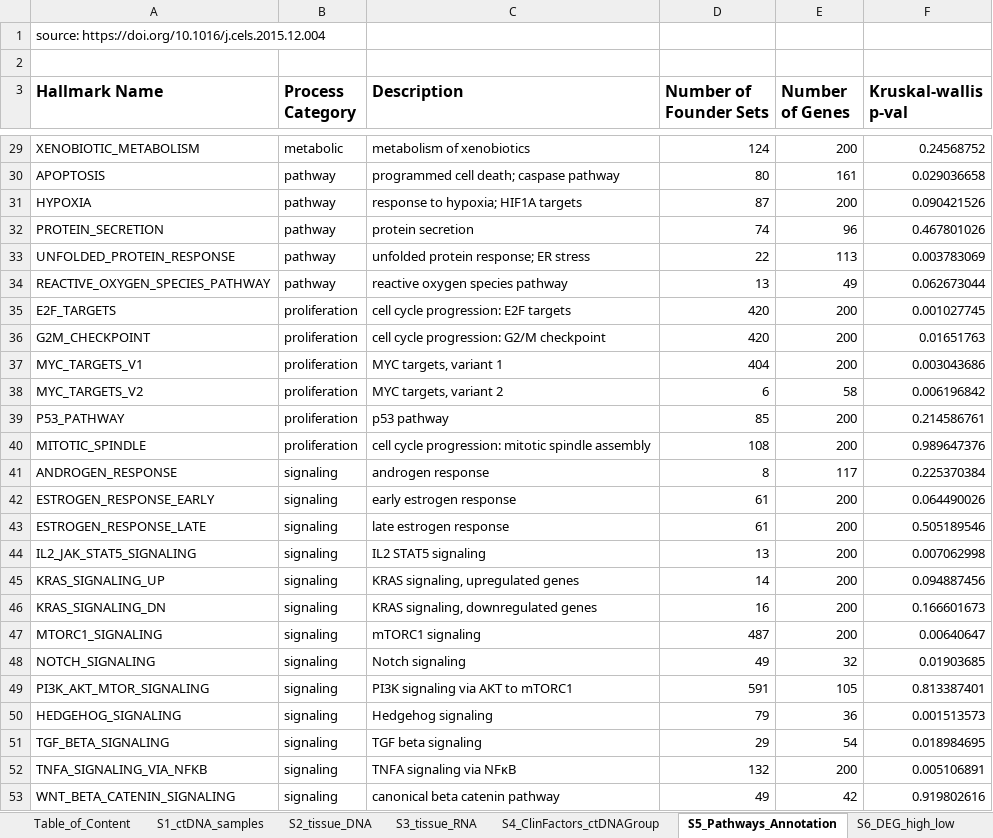
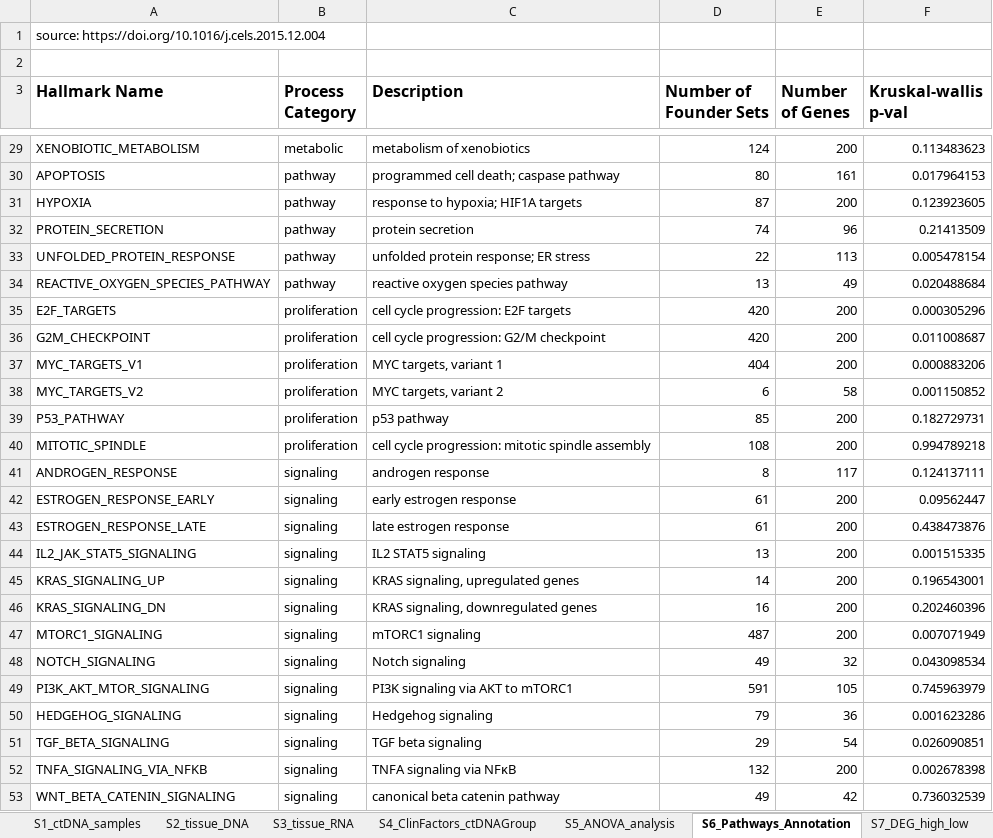
Before and after one commit to maitnnguyen/ctDNArelease_Omics_Integration, an Excel workbook: Journal_Submission/data/Supplementary_Tables.xlsx, sheet S6_Pathways_Annotation, drawn as a sheet; only a part is shown, gaps mark what is left out; values as stored, in another font and other column widths than the file's, no borders; the diff covers the shown part only; the diff names each change by its address in the sheet, - before the commit and + after, or states it on an @@ line.

```diff
--- a/Journal_Submission/data/Supplementary_Tables.xlsx (sheet S6_Pathways_Annotation)
+++ b/Journal_Submission/data/Supplementary_Tables.xlsx (sheet S6_Pathways_Annotation)
-sheet tab: S5_Pathways_Annotation
+sheet tab: S6_Pathways_Annotation
-sheet tab: S6_DEG_high_low
+sheet tab: S7_DEG_high_low
-F29 (Kruskal-wallis p-val): 0.24568752
+F29 (Kruskal-wallis p-val): 0.113483623
-F30 (Kruskal-wallis p-val): 0.029036658
+F30 (Kruskal-wallis p-val): 0.017964153
-F31 (Kruskal-wallis p-val): 0.090421526
+F31 (Kruskal-wallis p-val): 0.123923605
-F32 (Kruskal-wallis p-val): 0.467801026
+F32 (Kruskal-wallis p-val): 0.21413509
-F33 (Kruskal-wallis p-val): 0.003783069
+F33 (Kruskal-wallis p-val): 0.005478154
-F34 (Kruskal-wallis p-val): 0.062673044
+F34 (Kruskal-wallis p-val): 0.020488684
-F35 (Kruskal-wallis p-val): 0.001027745
+F35 (Kruskal-wallis p-val): 0.000305296
-F36 (Kruskal-wallis p-val): 0.01651763
+F36 (Kruskal-wallis p-val): 0.011008687
-F37 (Kruskal-wallis p-val): 0.003043686
+F37 (Kruskal-wallis p-val): 0.000883206
-F38 (Kruskal-wallis p-val): 0.006196842
+F38 (Kruskal-wallis p-val): 0.001150852
-F39 (Kruskal-wallis p-val): 0.214586761
+F39 (Kruskal-wallis p-val): 0.182729731
-F40 (Kruskal-wallis p-val): 0.989647376
+F40 (Kruskal-wallis p-val): 0.994789218
-F41 (Kruskal-wallis p-val): 0.225370384
+F41 (Kruskal-wallis p-val): 0.124137111
-F42 (Kruskal-wallis p-val): 0.064490026
+F42 (Kruskal-wallis p-val): 0.09562447
-F43 (Kruskal-wallis p-val): 0.505189546
+F43 (Kruskal-wallis p-val): 0.438473876
-F44 (Kruskal-wallis p-val): 0.007062998
+F44 (Kruskal-wallis p-val): 0.001515335
-F45 (Kruskal-wallis p-val): 0.094887456
+F45 (Kruskal-wallis p-val): 0.196543001
-F46 (Kruskal-wallis p-val): 0.166601673
+F46 (Kruskal-wallis p-val): 0.202460396
-F47 (Kruskal-wallis p-val): 0.00640647
+F47 (Kruskal-wallis p-val): 0.007071949
-F48 (Kruskal-wallis p-val): 0.01903685
+F48 (Kruskal-wallis p-val): 0.043098534
-F49 (Kruskal-wallis p-val): 0.813387401
+F49 (Kruskal-wallis p-val): 0.745963979
-F50 (Kruskal-wallis p-val): 0.001513573
+F50 (Kruskal-wallis p-val): 0.001623286
-F51 (Kruskal-wallis p-val): 0.018984695
+F51 (Kruskal-wallis p-val): 0.026090851
-F52 (Kruskal-wallis p-val): 0.005106891
+F52 (Kruskal-wallis p-val): 0.002678398
-F53 (Kruskal-wallis p-val): 0.919802616
+F53 (Kruskal-wallis p-val): 0.736032539
```
Also changed, not shown: 25 edited cells elsewhere in this sheet, sheet S7_DEG_high_low, sheet S2_tissue_DNA, sheet S8_DEG_med_low, sheet S9_DEG_high_med, sheet S5_ANOVA_analysis, sheet S4_ClinFactors_ctDNAGroup, 3 more sheets, other sheet tabs, formulas that keep their value.
